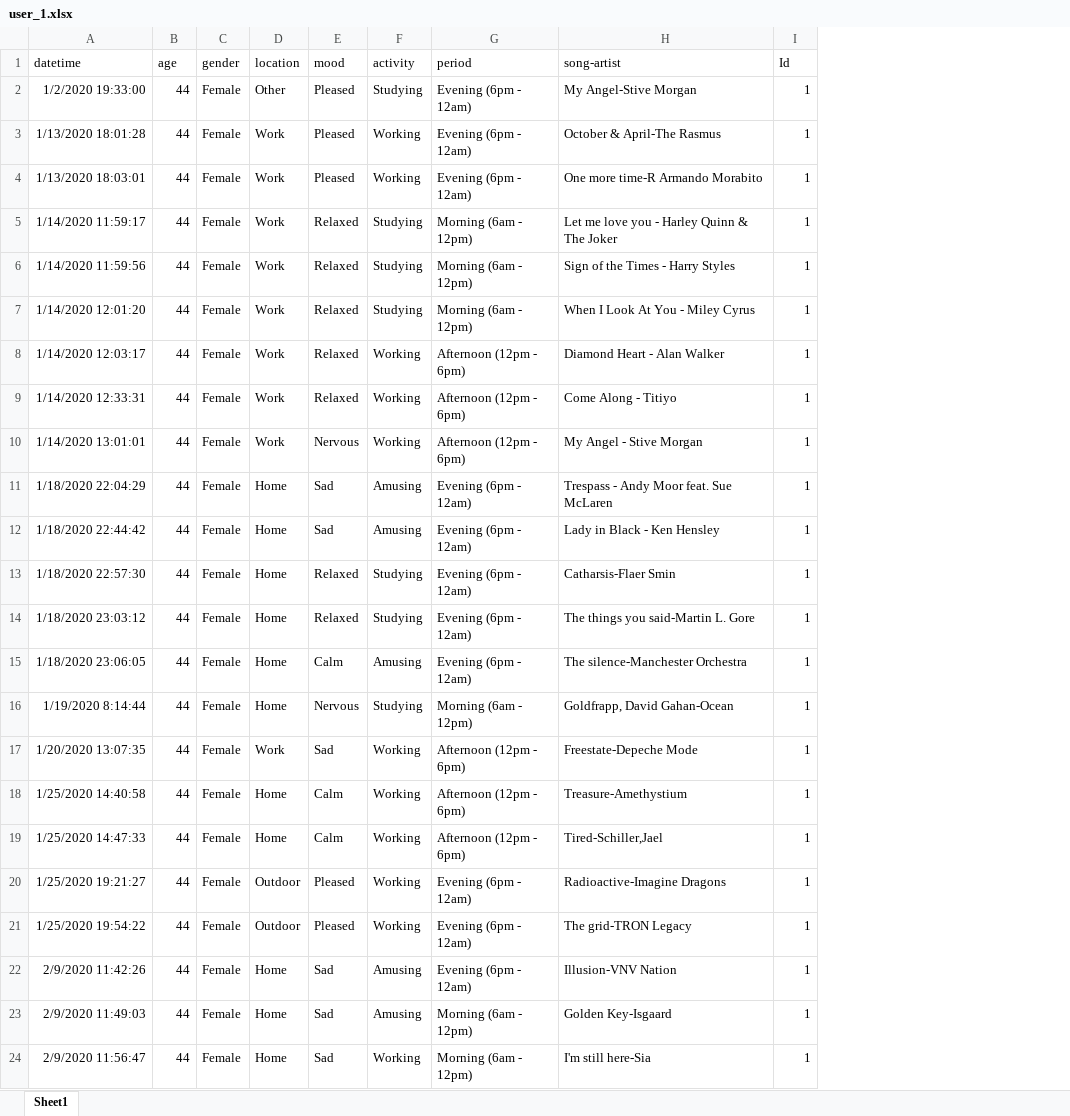
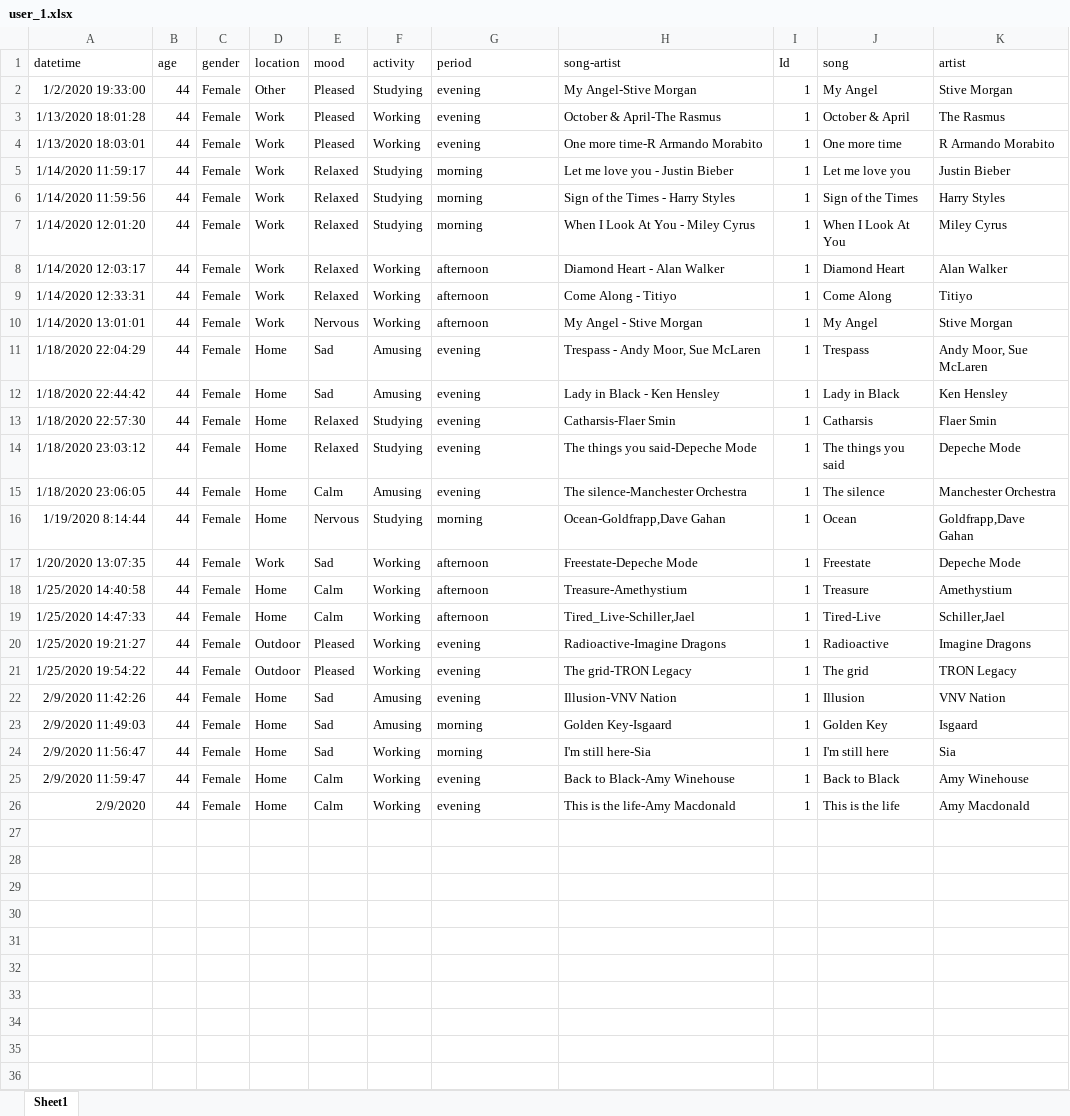
Before and after one commit to epistimi4/emotion_based_music_recomendation, an Excel workbook: Business Analysis/data/user_1.xlsx, sheet Sheet1, drawn as a sheet; values as stored, in another font and other column widths than the file's, no borders; the diff names each change by its address in the sheet, - before the commit and + after, or states it on an @@ line.

```diff
--- a/Business Analysis/data/user_1.xlsx (sheet Sheet1)
+++ b/Business Analysis/data/user_1.xlsx (sheet Sheet1)
+column J (song), rows 2-24: My Angel | October & April | One more time | Let me love you | Sign of the Times | When I Look At You | Diamond Heart | Come Along | My Angel | Trespass | Lady in Black | Catharsis | The things you said | The silence | Ocean | Freestate | Treasure | Tired-Live | Radioactive | The grid | Illusion | Golden Key | I'm still here
+column K (artist), rows 2-24: Stive Morgan | The Rasmus | R Armando Morabito | Justin Bieber | Harry Styles | Miley Cyrus | Alan Walker | Titiyo | Stive Morgan | Andy Moor, Sue McLaren | Ken Hensley | Flaer Smin | Depeche Mode | Manchester Orchestra | Goldfrapp,Dave Gahan | Depeche Mode | Amethystium | Schiller,Jael | Imagine Dragons | TRON Legacy | VNV Nation | Isgaard | Sia
-G2:G4 (period): Evening (6pm - 12am)
+G2:G4 (period): evening
-G5:G7 (period): Morning (6am - 12pm)
+G5:G7 (period): morning
-H5 (song-artist): Let me love you - Harley Quinn & The Joker
+H5 (song-artist): Let me love you - Justin Bieber
-G8:G10 (period): Afternoon (12pm - 6pm)
+G8:G10 (period): afternoon
-G11:G15 (period): Evening (6pm - 12am)
+G11:G15 (period): evening
-H11 (song-artist): Trespass - Andy Moor feat. Sue McLaren
+H11 (song-artist): Trespass - Andy Moor, Sue McLaren
-H14 (song-artist): The things you said-Martin L. Gore
+H14 (song-artist): The things you said-Depeche Mode
-G16 (period): Morning (6am - 12pm)
+G16 (period): morning
-H16 (song-artist): Goldfrapp, David Gahan-Ocean
+H16 (song-artist): Ocean-Goldfrapp,Dave Gahan
-G17:G19 (period): Afternoon (12pm - 6pm)
+G17:G19 (period): afternoon
-H19 (song-artist): Tired-Schiller,Jael
+H19 (song-artist): Tired_Live-Schiller,Jael
-G20:G22 (period): Evening (6pm - 12am)
+G20:G22 (period): evening
-G23:G24 (period): Morning (6am - 12pm)
+G23:G24 (period): morning
+row 25: 2/9/2020 11:59:47 | 44 | Female | Home | Calm | Working | evening | Back to Black-Amy Winehouse | 1 | Back to Black | Amy Winehouse
+row 26: 2/9/2020 | 44 | Female | Home | Calm | Working | evening | This is the life-Amy Macdonald | 1 | This is the life | Amy Macdonald
```
Also changed, not shown: Business Analysis/data/user_2.xlsx, Business Analysis/data/user_3.xlsx, 1 other file.
